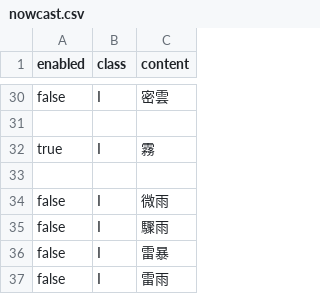
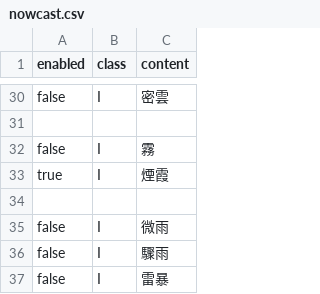
Before and after one commit to macaosso/MSSO, a CSV file: nowcast.csv, drawn as a sheet; only a part is shown, gaps mark what is left out; the shorter side is filled out with more unchanged rows.

Commit message:
Update fog and haze conditions in nowcast.csv

```diff
--- a/nowcast.csv
+++ b/nowcast.csv
@@ -31,3 +31,4 @@ false,I,密雲
 
-true,I,霧
+false,I,霧
+true,I,煙霞
 
```
